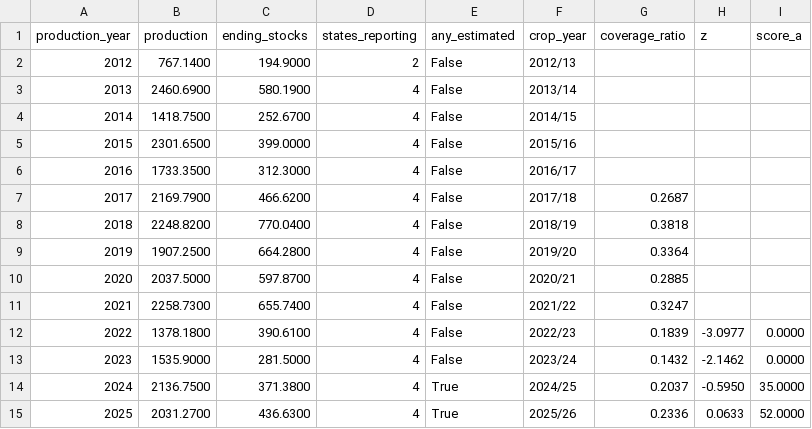
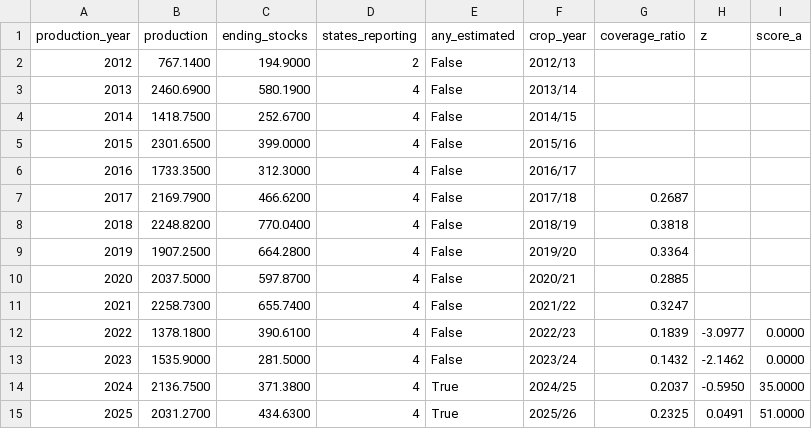
Before and after one commit to Open-Food-Signal/openfoodsignal, a CSV file: data/pillar_a_series.csv, drawn as a sheet.

```diff
--- a/data/pillar_a_series.csv
+++ b/data/pillar_a_series.csv
@@ -14,2 +14,2 @@ production_year,production,ending_stocks,states_reporting,any_estimated,crop_yea
 2024,2136.7500,371.3800,4,True,2024/25,0.2037,-0.5950,35.0000
-2025,2031.2700,436.6300,4,True,2025/26,0.2336,0.0633,52.0000
+2025,2031.2700,434.6300,4,True,2025/26,0.2325,0.0491,51.0000
```
Also changed, not shown: data/pillar_b_series.csv, 4 other files.
